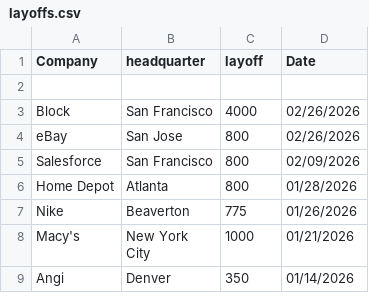
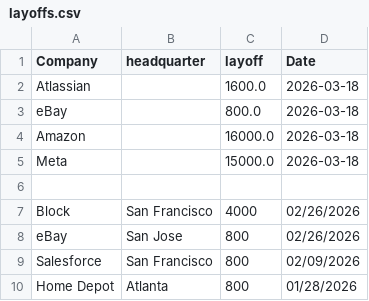
Before and after one commit to data-insider-nyc/layoffstracker, a CSV file: public/data/layoffs.csv, drawn as a sheet; only a part is shown; the shorter side is filled out with more unchanged rows; the diff names each change by its address in the sheet, - before the commit and + after, or states it on an @@ line.

```diff
--- a/public/data/layoffs.csv
+++ b/public/data/layoffs.csv
+row 2: Atlassian |  | 1600.0 | 2026-03-18
+row 3: eBay |  | 800.0 | 2026-03-18
+row 4: Amazon |  | 16000.0 | 2026-03-18
+row 5: Meta |  | 15000.0 | 2026-03-18
```
Also changed, not shown: 1 other file.
